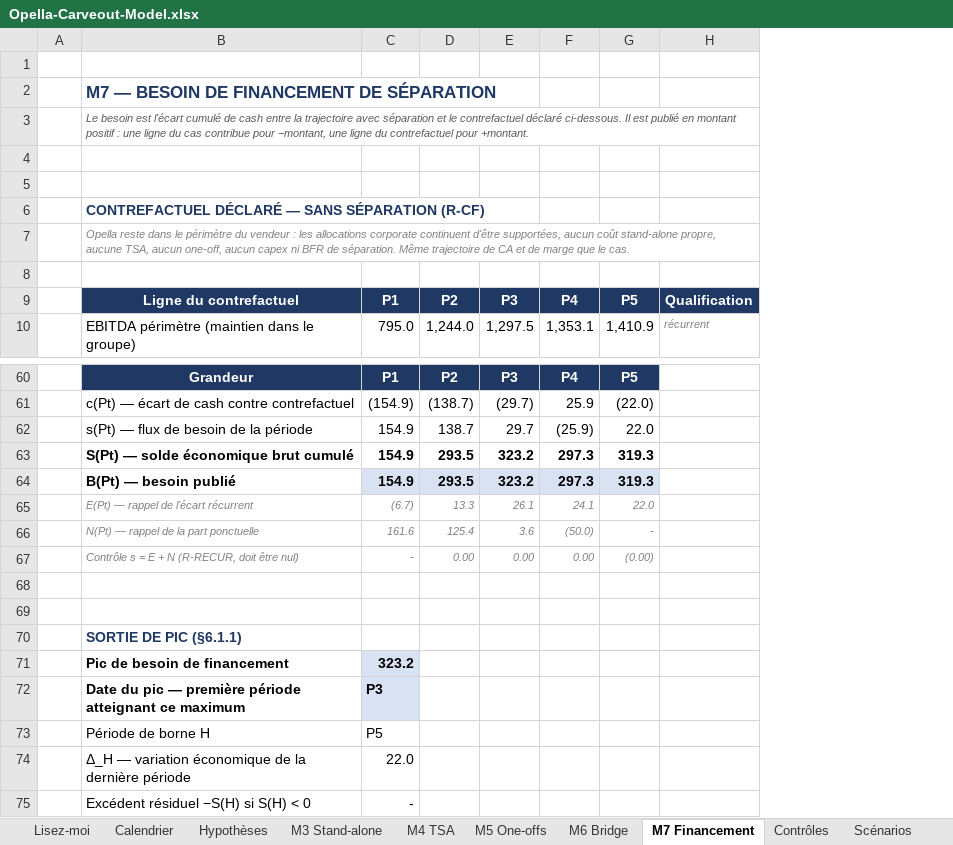
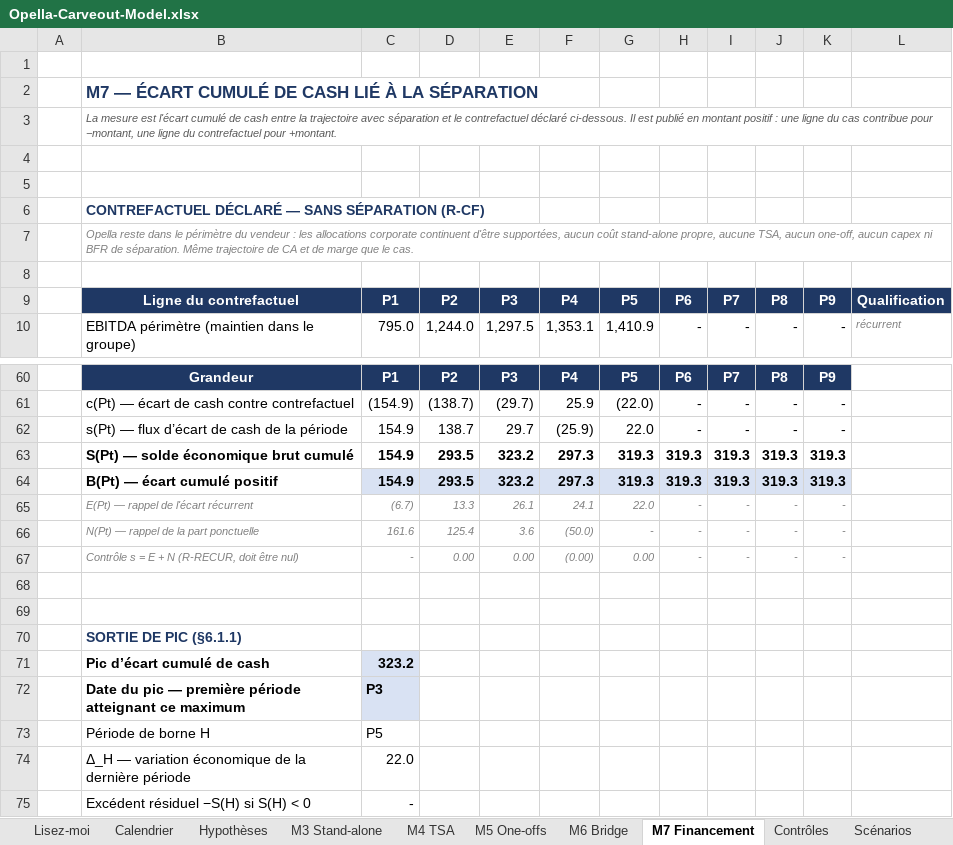
Before and after one commit to HBenChaouch/Portfolio, an Excel workbook: public/downloads/opella/Opella-Carveout-Model.xlsx, sheet M7 Financement, drawn as a sheet; only a part is shown, gaps mark what is left out; values as stored, in another font and other column widths than the file's, no borders; the diff names each change by its address in the sheet, - before the commit and + after, or states it on an @@ line.

```diff
--- a/public/downloads/opella/Opella-Carveout-Model.xlsx (sheet M7 Financement)
+++ b/public/downloads/opella/Opella-Carveout-Model.xlsx (sheet M7 Financement)
+column H, rows 9-10: P6 | -; rows 60-67: P6 | - | - | 319.3 | 319.3 | - | - | -
+column I, rows 9-10: P7 | -; rows 60-67: P7 | - | - | 319.3 | 319.3 | - | - | -
+column J, rows 9-10: P8 | -; rows 60-67: P8 | - | - | 319.3 | 319.3 | - | - | -
+column K, rows 9-10: P9 | -; rows 60-67: P9 | - | - | 319.3 | 319.3 | - | - | -
-B2: M7 — BESOIN DE FINANCEMENT DE SÉPARATION
+B2: M7 — ÉCART CUMULÉ DE CASH LIÉ À LA SÉPARATION
-B3: Le besoin est l'écart…
+B3: La mesure est l'écart…
-B62: s(Pt) — flux de besoin de la période
+B62: s(Pt) — flux d’écart de cash de la période
-B64: B(Pt) — besoin publié
+B64: B(Pt) — écart cumulé positif
-F67: 0.00
+F67: (0.00)
-G67: (0.00)
+G67: 0.00
-B71: Pic de besoin de financement
+B71: Pic d’écart cumulé de cash
```
Also changed, not shown: sheet Scénarios, sheet Calendrier, sheet M6 Bridge, sheet M4 TSA, sheet M5 One-offs, sheet M3 Stand-alone, 2 more sheets, formulas that keep their value, 4 other files.
